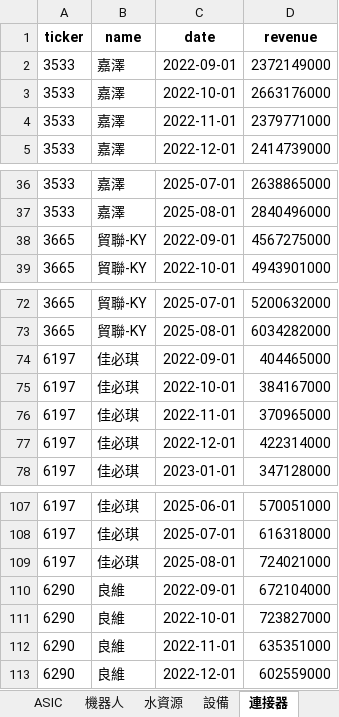
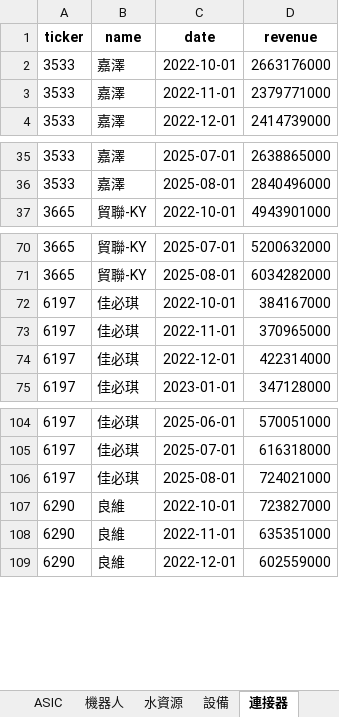
Before and after one commit to Cody-Yeh/tw-stock-dashboard, an Excel workbook: sector_dashboard.xlsx, sheet 連接器, drawn as a sheet; only a part is shown, gaps mark what is left out; values as stored, in another font and other column widths than the file's, no borders; the diff names each change by its address in the sheet, - before the commit and + after, or states it on an @@ line.

```diff
--- a/sector_dashboard.xlsx (sheet 連接器)
+++ b/sector_dashboard.xlsx (sheet 連接器)
-row 2: 3533 | 嘉澤 | 2022-09-01 | 2372149000
-row 38: 3665 | 貿聯-KY | 2022-09-01 | 4567275000
-row 74: 6197 | 佳必琪 | 2022-09-01 | 404465000
-row 110: 6290 | 良維 | 2022-09-01 | 672104000
```
Also changed, not shown: sheet 機器人, sheet 重電, sheet 設備, sheet ASIC, sheet 鞋業, sheet 水資源.
